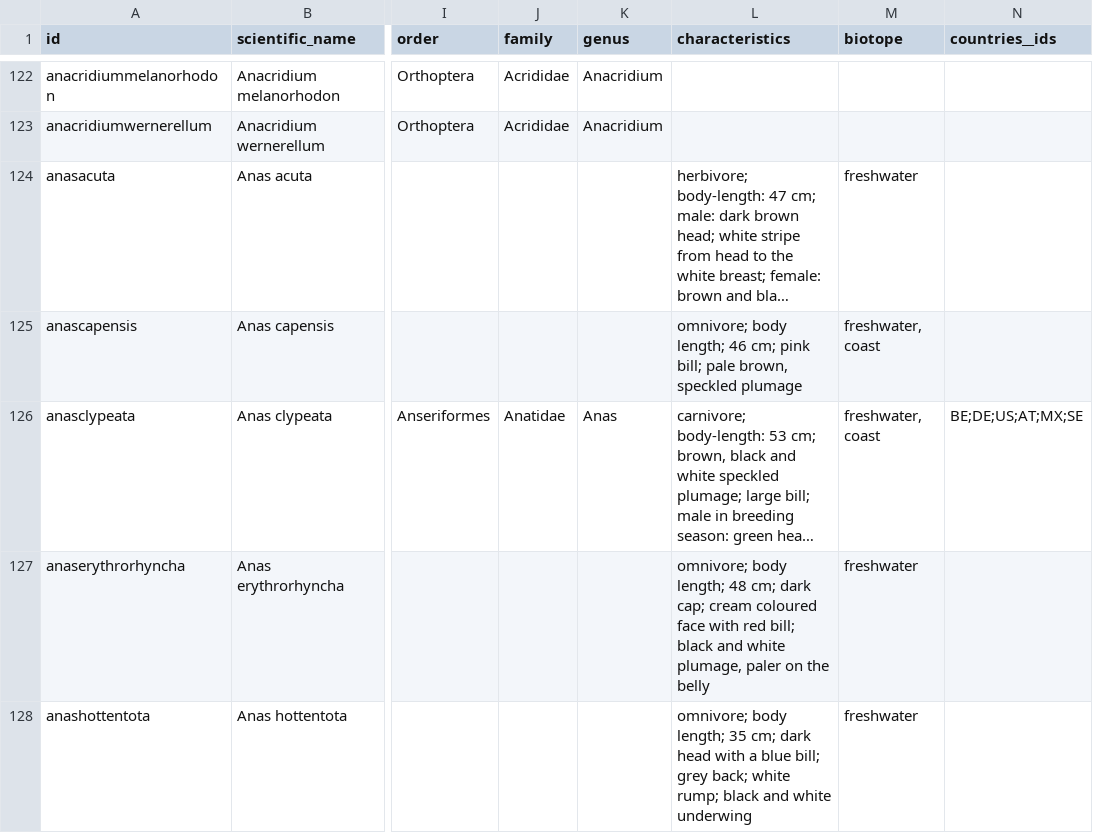
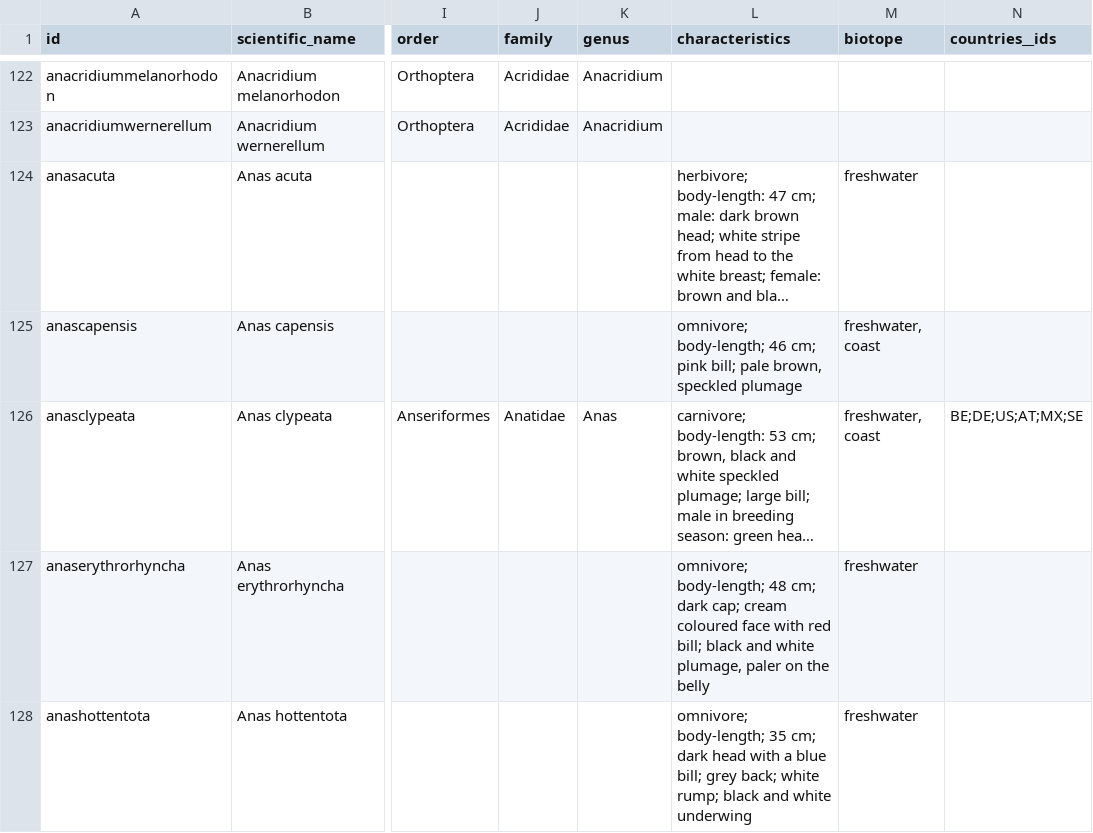
Before and after one commit to tsammalex/tsammalex, a CSV file: tsammalexdata/data/taxa.csv, drawn as a sheet; only a part is shown, gaps mark what is left out; long unchanged cells end in …; the diff covers the shown part only; the diff names each change by its address in the sheet, - before the commit and + after, or states it on an @@ line.

```diff
--- a/tsammalexdata/data/taxa.csv
+++ b/tsammalexdata/data/taxa.csv
-L125 (characteristics): omnivore; body length; 46 cm;…
+L125 (characteristics): omnivore; body-length; 46 cm;…
-L127 (characteristics): omnivore; body length; 48 cm;…
+L127 (characteristics): omnivore; body-length; 48 cm;…
-L128 (characteristics): omnivore; body length; 35 cm;…
+L128 (characteristics): omnivore; body-length; 35 cm;…
```
Also changed, not shown: 14 added rows, 1 removed row and 42 edited cells elsewhere in this file, 2 other files.
